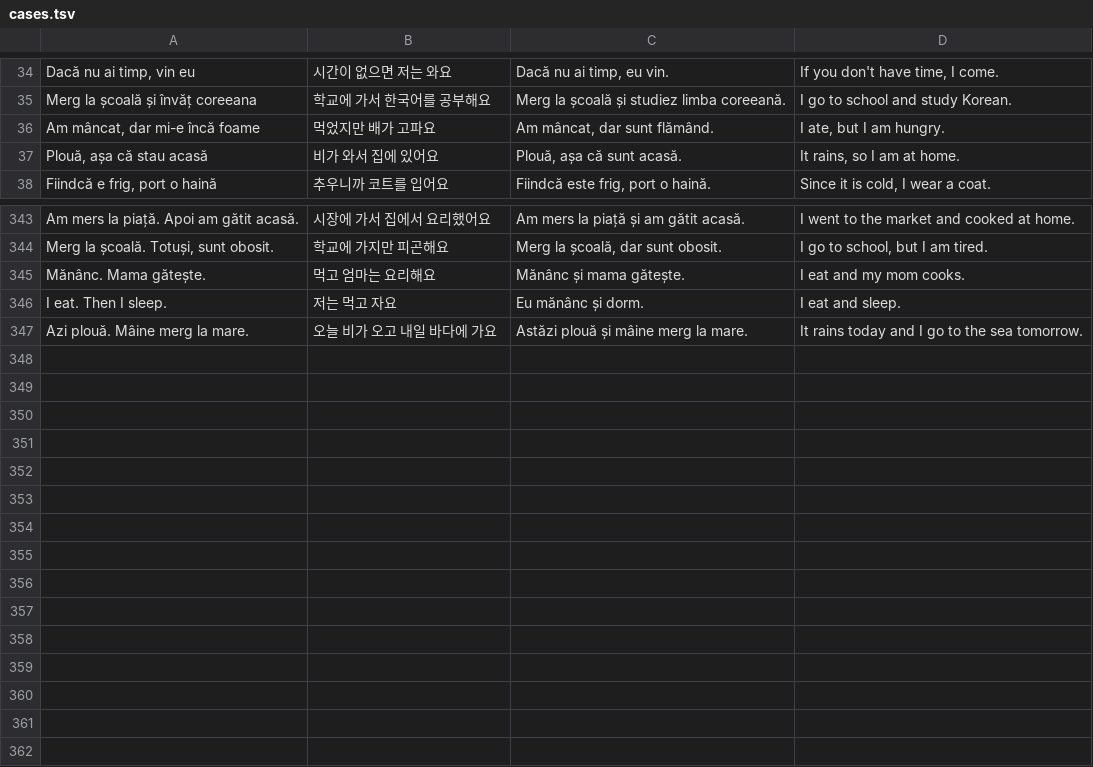
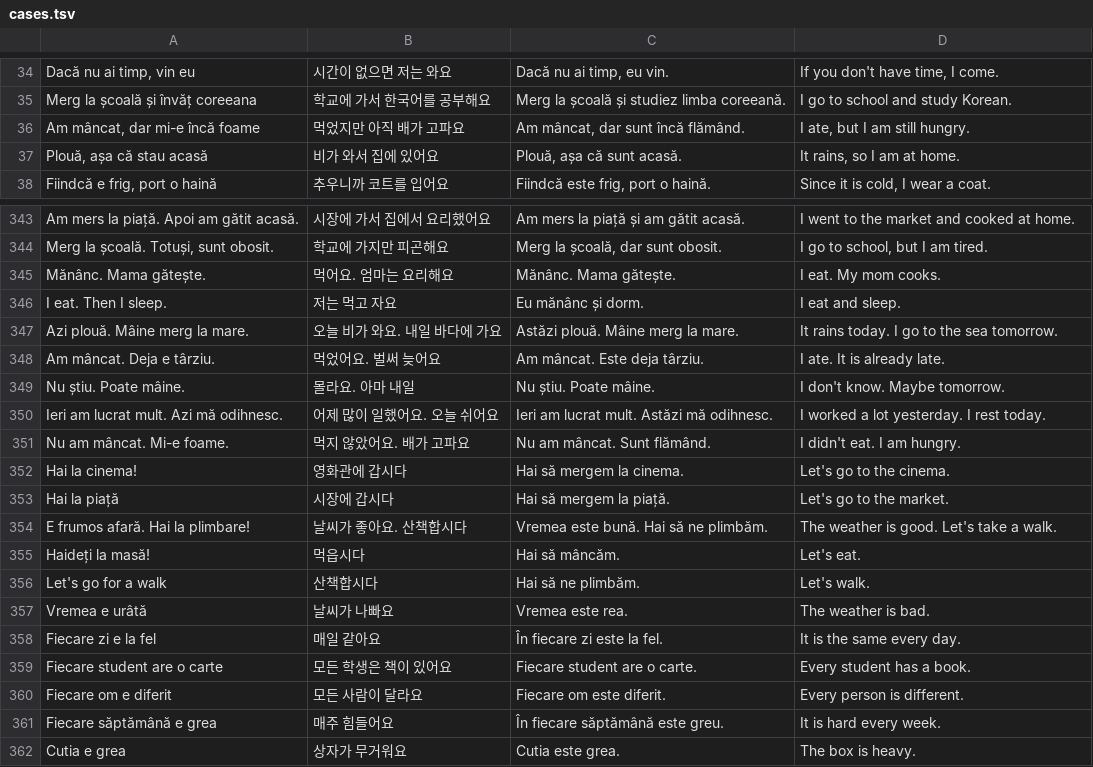
Before and after one commit to raluca-korean/Raluca-Korean-app, a TSV file: tools/builder-tests/cases.tsv, drawn as a sheet; only a part is shown, gaps mark what is left out.

```diff
--- a/tools/builder-tests/cases.tsv
+++ b/tools/builder-tests/cases.tsv
@@ -35,3 +35,3 @@ Dacă nu ai timp, vin eu	시간이 없으면 저는 와요	Dacă nu ai timp, eu
 Merg la școală și învăț coreeana	학교에 가서 한국어를 공부해요	Merg la școală și studiez limba coreeană.	I go to school and study Korean.
-Am mâncat, dar mi-e încă foame	먹었지만 배가 고파요	Am mâncat, dar sunt flămând.	I ate, but I am hungry.
+Am mâncat, dar mi-e încă foame	먹었지만 아직 배가 고파요	Am mâncat, dar sunt încă flămând.	I ate, but I am still hungry.
 Plouă, așa că stau acasă	비가 와서 집에 있어요	Plouă, așa că sunt acasă.	It rains, so I am at home.
@@ -344,4 +344,19 @@ Am mers la piață. Apoi am gătit acasă.	시장에 가서 집에서 요리했
 Merg la școală. Totuși, sunt obosit.	학교에 가지만 피곤해요	Merg la școală, dar sunt obosit.	I go to school, but I am tired.
-Mănânc. Mama gătește.	먹고 엄마는 요리해요	Mănânc și mama gătește.	I eat and my mom cooks.
+Mănânc. Mama gătește.	먹어요. 엄마는 요리해요	Mănânc. Mama gătește.	I eat. My mom cooks.
 I eat. Then I sleep.	저는 먹고 자요	Eu mănânc și dorm.	I eat and sleep.
-Azi plouă. Mâine merg la mare.	오늘 비가 오고 내일 바다에 가요	Astăzi plouă și mâine merg la mare.	It rains today and I go to the sea tomorrow.
+Azi plouă. Mâine merg la mare.	오늘 비가 와요. 내일 바다에 가요	Astăzi plouă. Mâine merg la mare.	It rains today. I go to the sea tomorrow.
+Am mâncat. Deja e târziu.	먹었어요. 벌써 늦어요	Am mâncat. Este deja târziu.	I ate. It is already late.
+Nu știu. Poate mâine.	몰라요. 아마 내일	Nu știu. Poate mâine.	I don't know. Maybe tomorrow.
+Ieri am lucrat mult. Azi mă odihnesc.	어제 많이 일했어요. 오늘 쉬어요	Ieri am lucrat mult. Astăzi mă odihnesc.	I worked a lot yesterday. I rest today.
+Nu am mâncat. Mi-e foame.	먹지 않았어요. 배가 고파요	Nu am mâncat. Sunt flămând.	I didn't eat. I am hungry.
+Hai la cinema!	영화관에 갑시다	Hai să mergem la cinema.	Let's go to the cinema.
+Hai la piață	시장에 갑시다	Hai să mergem la piață.	Let's go to the market.
+E frumos afară. Hai la plimbare!	날씨가 좋아요. 산책합시다	Vremea este bună. Hai să ne plimbăm.	The weather is good. Let's take a walk.
+Haideți la masă!	먹읍시다	Hai să mâncăm.	Let's eat.
+Let's go for a walk	산책합시다	Hai să ne plimbăm.	Let's walk.
+Vremea e urâtă	날씨가 나빠요	Vremea este rea.	The weather is bad.
+Fiecare zi e la fel	매일 같아요	În fiecare zi este la fel.	It is the same every day.
+Fiecare student are o carte	모든 학생은 책이 있어요	Fiecare student are o carte.	Every student has a book.
+Fiecare om e diferit	모든 사람이 달라요	Fiecare om este diferit.	Every person is different.
+Fiecare săptămână e grea	매주 힘들어요	În fiecare săptămână este greu.	It is hard every week.
+Cutia e grea	상자가 무거워요	Cutia este grea.	The box is heavy.
```
Also changed, not shown: 6 other files.
